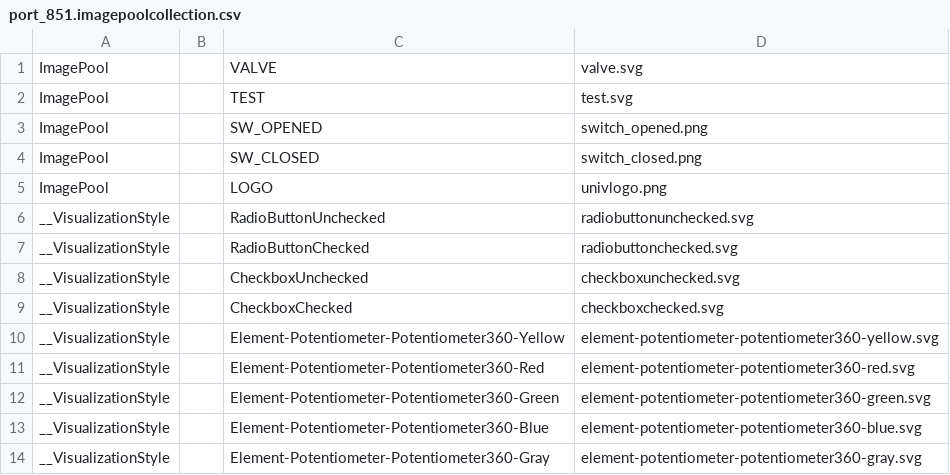
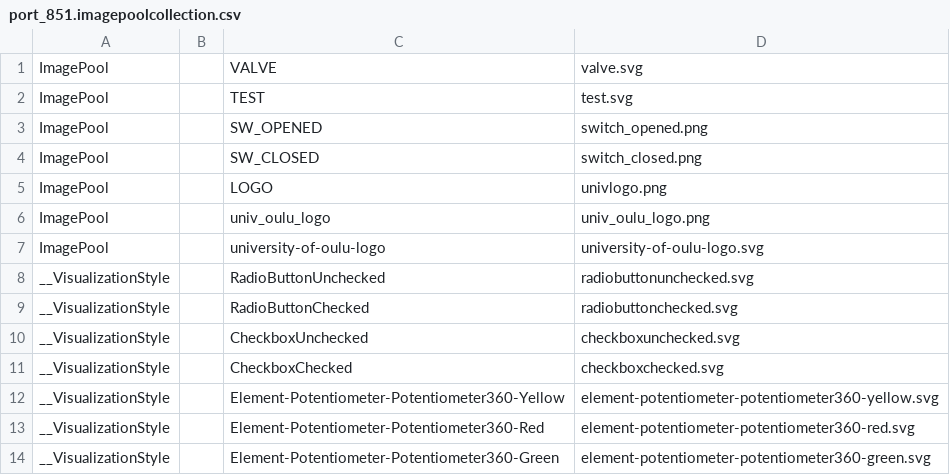
Before and after one commit to hehamis/Continuous-SFE-Control-System, a CSV file: TwinCAT Project1/_Boot/TwinCAT RT (x64)/Plc/Port_851/Visu/port_851.imagepoolcollection.csv, drawn as a sheet; only a part is shown; the shorter side is filled out with more unchanged rows.

```diff
--- a/TwinCAT Project1/_Boot/TwinCAT RT (x64)/Plc/Port_851/Visu/port_851.imagepoolcollection.csv
+++ b/TwinCAT Project1/_Boot/TwinCAT RT (x64)/Plc/Port_851/Visu/port_851.imagepoolcollection.csv
@@ -5,2 +5,4 @@ ImagePool; ;SW_CLOSED;switch_closed.png;
 ImagePool; ;LOGO;univlogo.png;
+ImagePool; ;univ_oulu_logo;univ_oulu_logo.png;
+ImagePool; ;university-of-oulu-logo;university-of-oulu-logo.svg;
 __VisualizationStyle; ;RadioButtonUnchecked;radiobuttonunchecked.svg;
```
Also changed, not shown: 21 other files.
